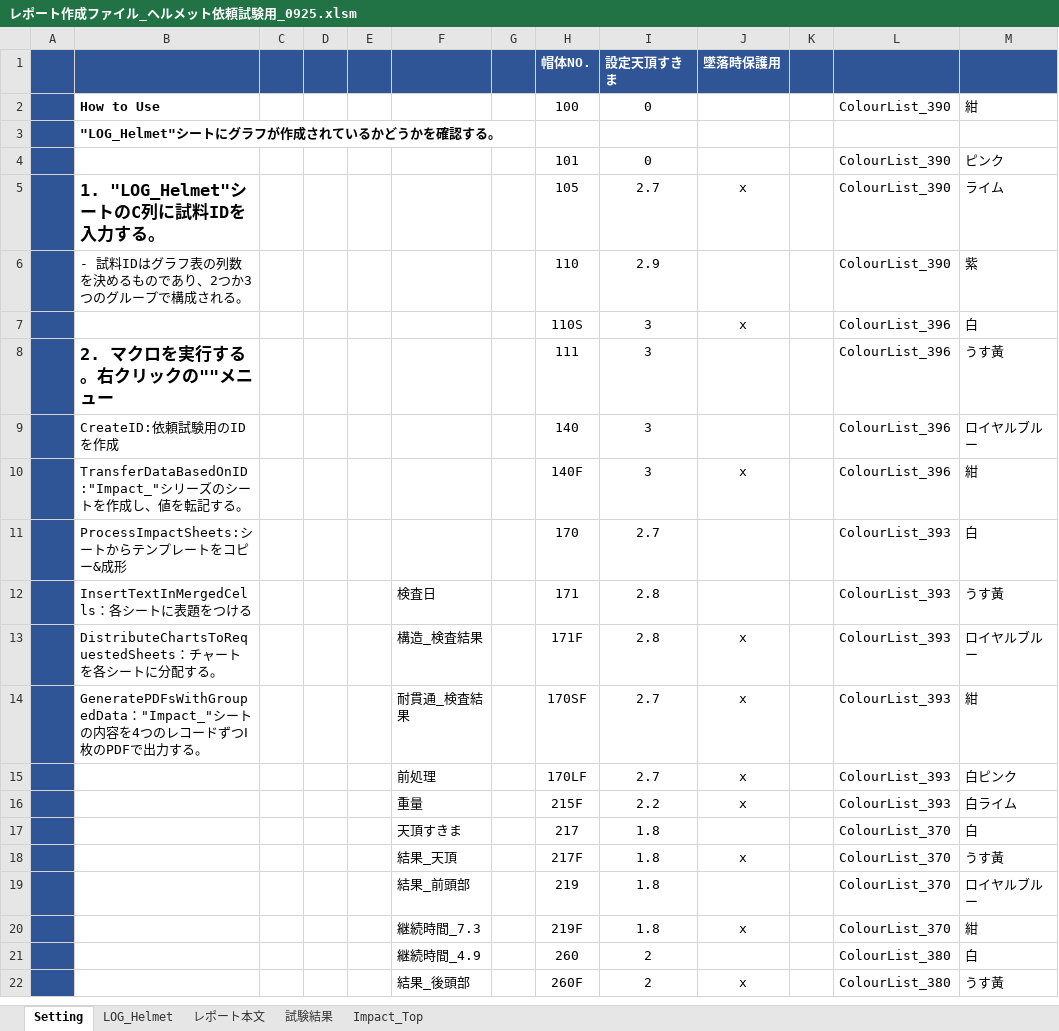
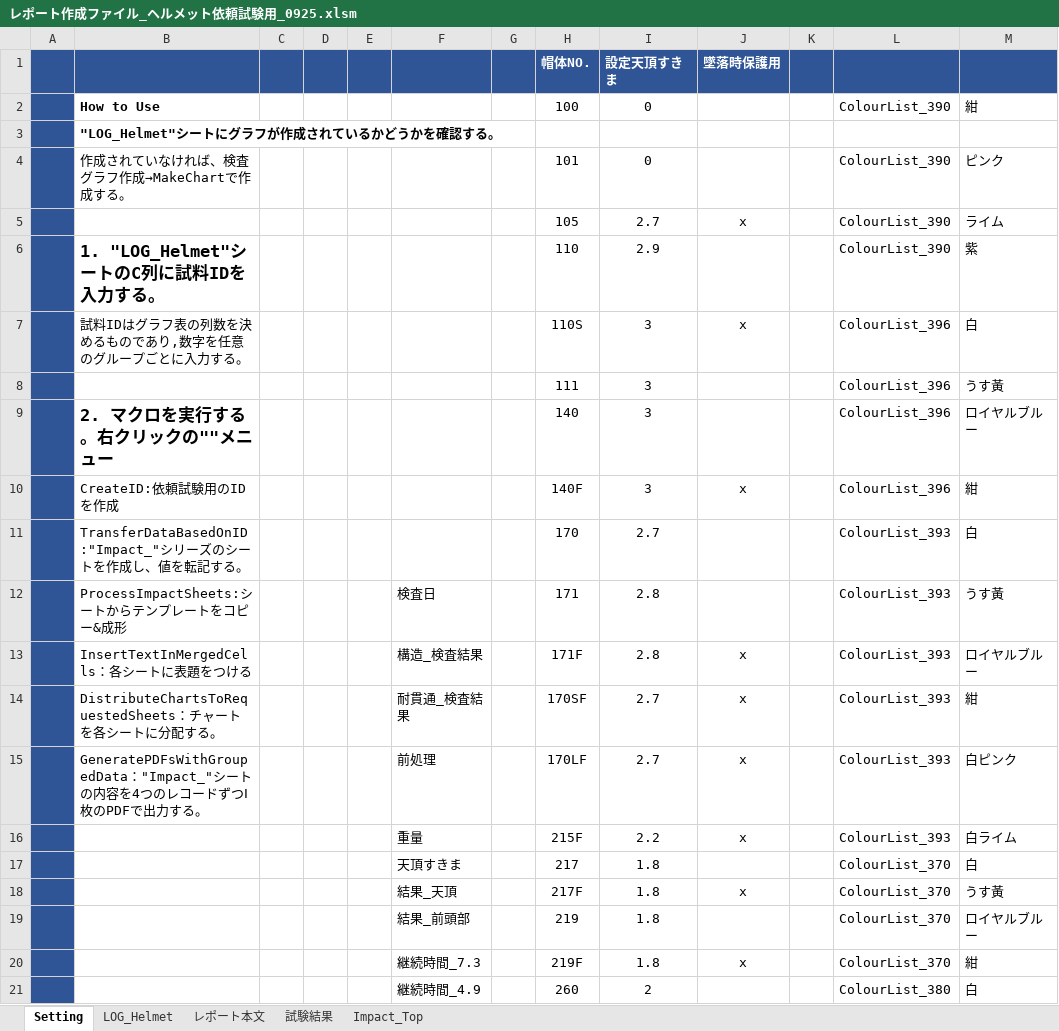
Before and after one commit to ryojiyama/VBA, an Excel workbook: bin/レポート作成ファイル_ヘルメット依頼試験用_0925.xlsm, sheet Setting, drawn as a sheet; only a part is shown; the shorter side is filled out with more unchanged rows; values as stored, in another font and other column widths than the file's, no borders; charts and pictures not drawn; 1 other sheet too large or unreadable and not compared; the diff names each change by its address in the sheet, - before the commit and + after, or states it on an @@ line.

```diff
--- a/bin/レポート作成ファイル_ヘルメット依頼試験用_0925.xlsm (sheet Setting)
+++ b/bin/レポート作成ファイル_ヘルメット依頼試験用_0925.xlsm (sheet Setting)
-B4: (empty)
+B4: 作成されていなければ、検査グラフ作成→MakeChartで作成する。
-B5: 1. "LOG_Helmet"シートのC列に試料IDを入力する。
+B5: (empty)
-B6: - 試料IDはグラフ表の列数を決めるものであり、2つか3つのグループで構成される。
+B6: 1. "LOG_Helmet"シートのC列に試料IDを入力する。
-B6 bold: off
+B6 bold: on, text size: larger
-B7: (empty)
+B7: 試料IDはグラフ表の列数を決めるものであり,数字を任意のグループごとに入力する。
-B8: 2. マクロを実行する。右クリックの""メニュー
+B8: (empty)
-B9: CreateID:依頼試験用のIDを作成
+B9: 2. マクロを実行する。右クリックの""メニュー
-B9 bold: off
+B9 bold: on, text size: larger
-B10: TransferDataBasedOnID:"Impact_"シリーズのシートを作成し、値を転記する。
+B10: CreateID:依頼試験用のIDを作成
-B11: ProcessImpactSheets:シートからテンプレートをコピー&成形
+B11: TransferDataBasedOnID:"Impact_"シリーズのシートを作成し、値を転記する。
-B12: InsertTextInMergedCells：各シートに表題をつける
+B12: ProcessImpactSheets:シートからテンプレートをコピー&成形
-B13: DistributeChartsToRequestedSheets：チャートを各シートに分配する。
+B13: InsertTextInMergedCells：各シートに表題をつける
-B14: GeneratePDFsWithGroupedData："Impact_"シートの内容を4つのレコードずつⅠ枚のPDFで出力する。
+B14: DistributeChartsToRequestedSheets：チャートを各シートに分配する。
-B15: (empty)
+B15: GeneratePDFsWithGroupedData："Impact_"シートの内容を4つのレコードずつⅠ枚のPDFで出力する。
```
Also changed, not shown: sheet レポート本文, charts or pictures, 11 other files.
